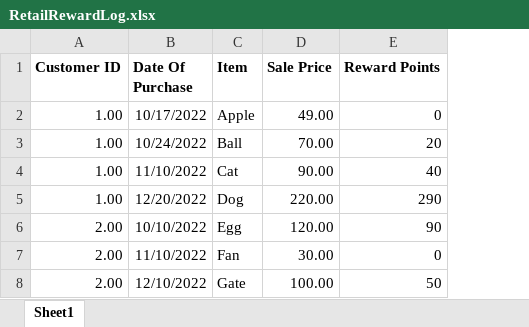
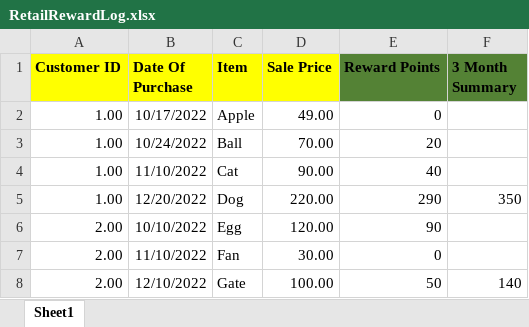
Before and after one commit to katta28/rewardApp, an Excel workbook: src/main/resources/input/RetailRewardLog.xlsx, sheet Sheet1, drawn as a sheet; values as stored, in another font and other column widths than the file's, no borders; the diff names each change by its address in the sheet, - before the commit and + after, or states it on an @@ line.

```diff
--- a/src/main/resources/input/RetailRewardLog.xlsx (sheet Sheet1)
+++ b/src/main/resources/input/RetailRewardLog.xlsx (sheet Sheet1)
+column F (3 Month Summary), rows 5-8: 350 |  |  | 140
-A1:D1 fill: none
+A1:D1 fill: #FFFF00
-E1 fill: none
+E1 fill: #548235
```
Also changed, not shown: 3 other files.
